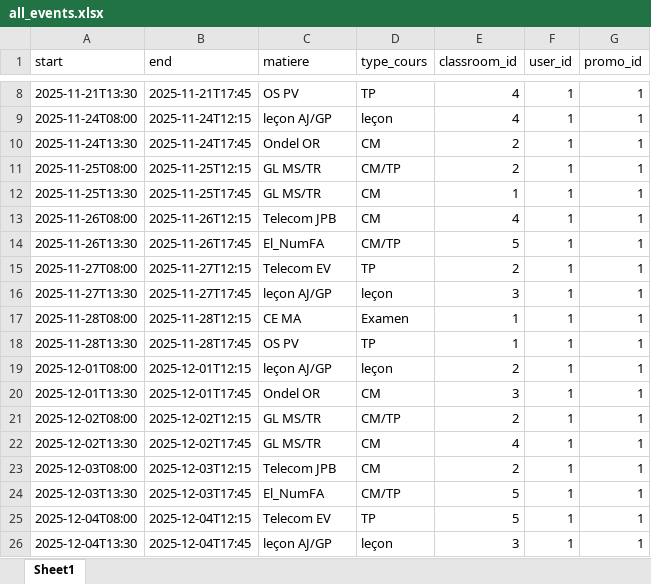
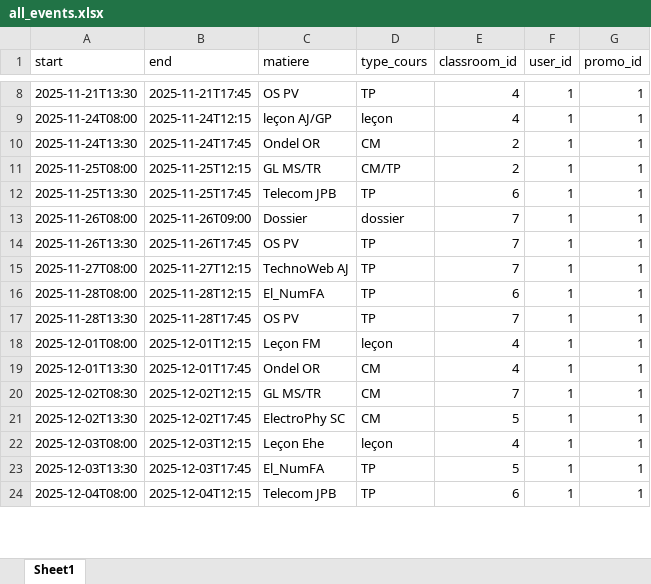
Before and after one commit to matth75/cafe2.0, an Excel workbook: backend/all_events.xlsx, sheet Sheet1, drawn as a sheet; only a part is shown, gaps mark what is left out; values as stored, in another font and other column widths than the file's, no borders; removed rows and columns are numbered as before the commit, all else as after; the diff covers the shown part only; the diff names each change by its address in the sheet, - before the commit and + after, or states it on an @@ line.

```diff
--- a/backend/all_events.xlsx (sheet Sheet1)
+++ b/backend/all_events.xlsx (sheet Sheet1)
-C12 (matiere): GL MS/TR
+C12 (matiere): Telecom JPB
-D12 (type_cours): CM
+D12 (type_cours): TP
-E12 (classroom_id): 1
+E12 (classroom_id): 6
-B13 (end): 2025-11-26T12:15
+B13 (end): 2025-11-26T09:00
-C13 (matiere): Telecom JPB
+C13 (matiere): Dossier
-D13 (type_cours): CM
+D13 (type_cours): dossier
-E13 (classroom_id): 4
+E13 (classroom_id): 7
-C14 (matiere): El_NumFA
+C14 (matiere): OS PV
-D14 (type_cours): CM/TP
+D14 (type_cours): TP
-E14 (classroom_id): 5
+E14 (classroom_id): 7
-C15 (matiere): Telecom EV
+C15 (matiere): TechnoWeb AJ
-E15 (classroom_id): 2
+E15 (classroom_id): 7
-row 16: 2025-11-27T13:30 | 2025-11-27T17:45 | leçon AJ/GP | leçon | 3 | 1 | 1
-C16 (matiere): CE MA
+C16 (matiere): El_NumFA
-D16 (type_cours): Examen
+D16 (type_cours): TP
-E16 (classroom_id): 1
+E16 (classroom_id): 6
-E17 (classroom_id): 1
+E17 (classroom_id): 7
-C18 (matiere): leçon AJ/GP
+C18 (matiere): Leçon FM
-E18 (classroom_id): 2
+E18 (classroom_id): 4
-E19 (classroom_id): 3
+E19 (classroom_id): 4
-A20 (start): 2025-12-02T08:00
+A20 (start): 2025-12-02T08:30
-D20 (type_cours): CM/TP
+D20 (type_cours): CM
-E20 (classroom_id): 2
+E20 (classroom_id): 7
-C21 (matiere): GL MS/TR
+C21 (matiere): ElectroPhy SC
-E21 (classroom_id): 4
+E21 (classroom_id): 5
-C22 (matiere): Telecom JPB
+C22 (matiere): Leçon Ehe
-D22 (type_cours): CM
+D22 (type_cours): leçon
-E22 (classroom_id): 2
+E22 (classroom_id): 4
-D23 (type_cours): CM/TP
+D23 (type_cours): TP
-C24 (matiere): Telecom EV
+C24 (matiere): Telecom JPB
-E24 (classroom_id): 5
+E24 (classroom_id): 6
-row 26: 2025-12-04T13:30 | 2025-12-04T17:45 | leçon AJ/GP | leçon | 3 | 1 | 1
```
Also changed, not shown: 7 edited cells elsewhere in this sheet, 3 other files.
